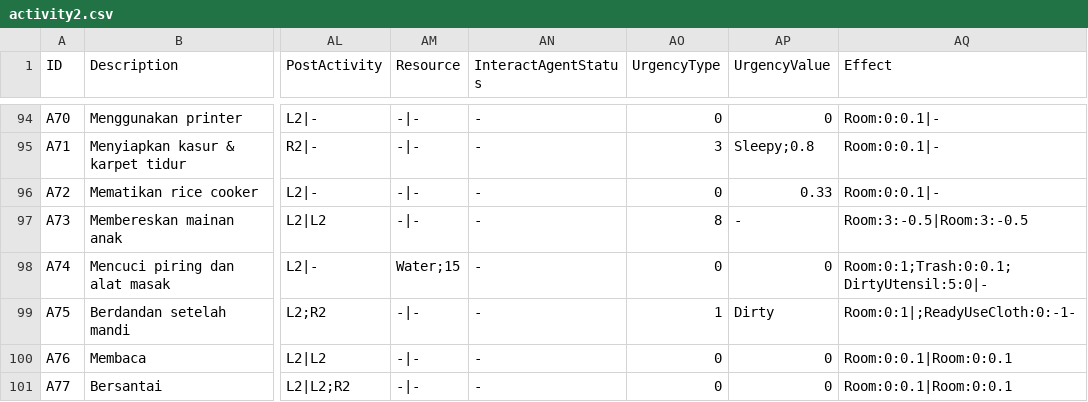
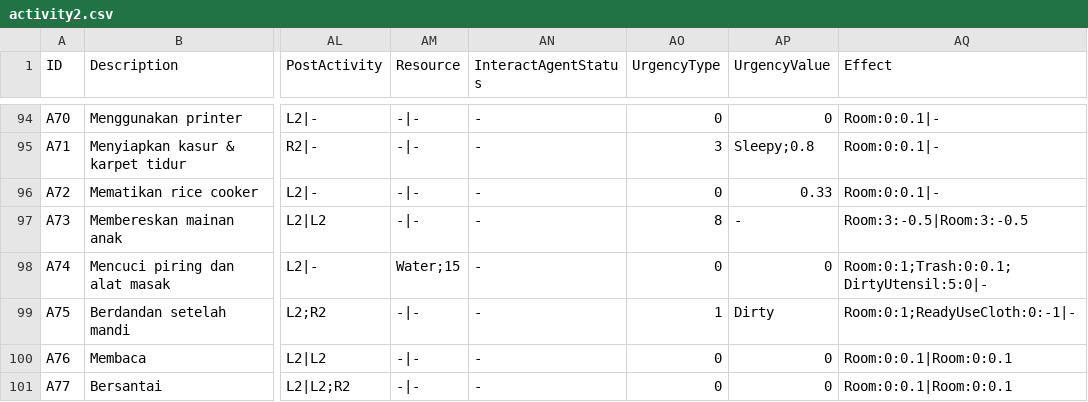
Before and after one commit to jackthezipper/homesimulation, a CSV file: res/adit/ayah/activity2.csv, drawn as a sheet; only a part is shown, gaps mark what is left out; the diff names each change by its address in the sheet, - before the commit and + after, or states it on an @@ line.

```diff
--- a/res/adit/ayah/activity2.csv
+++ b/res/adit/ayah/activity2.csv
-AQ99 (Effect): Room:0:1|;ReadyUseCloth:0:-1-
+AQ99 (Effect): Room:0:1;ReadyUseCloth:0:-1|-
```
Also changed, not shown: res/adit/ayah/bio_ic.csv, 7 other files.
